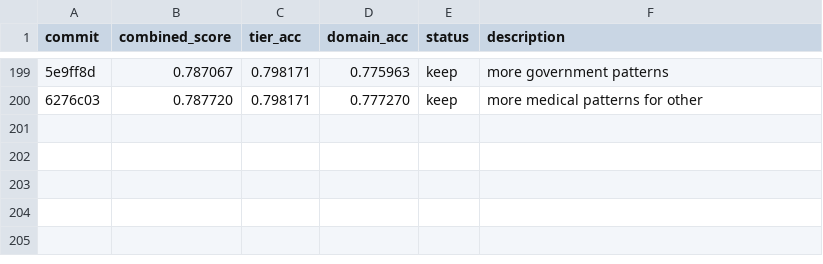
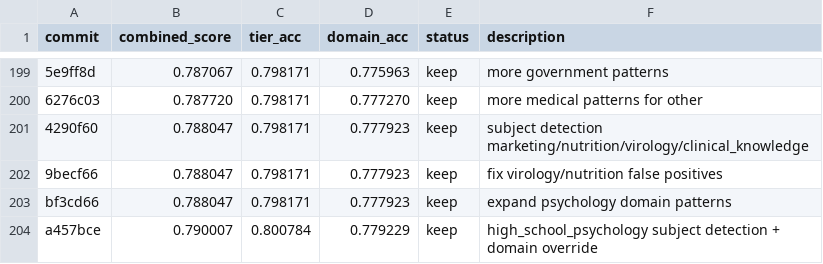
Before and after one commit to pu3p/clawrouter-autoresearch, a TSV file: results.tsv, drawn as a sheet; only a part is shown, gaps mark what is left out; the diff names each change by its address in the sheet, - before the commit and + after, or states it on an @@ line.

Commit message:
Log experiments 203-204

```diff
--- a/results.tsv
+++ b/results.tsv
+row 201: 4290f60 | 0.788047 | 0.798171 | 0.777923 | keep | subject detection marketing/nutrition/virology/clinical_knowledge
+row 202: 9becf66 | 0.788047 | 0.798171 | 0.777923 | keep | fix virology/nutrition false positives
+row 203: bf3cd66 | 0.788047 | 0.798171 | 0.777923 | keep | expand psychology domain patterns
+row 204: a457bce | 0.790007 | 0.800784 | 0.779229 | keep | high_school_psychology subject detection + domain override
```
